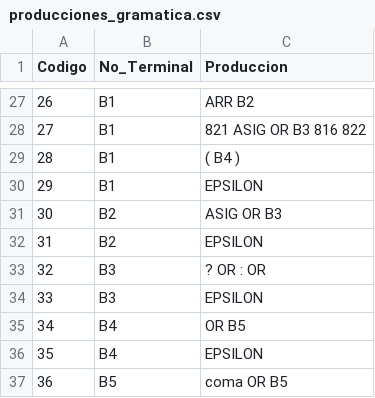
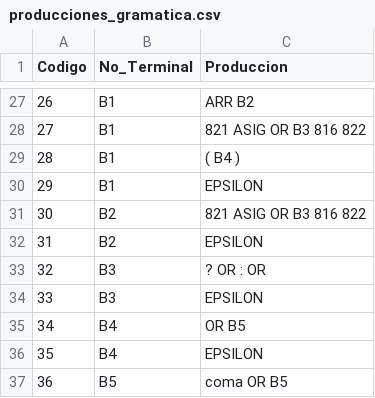
Before and after one commit to EpicBanana20/COMPILADOR_6S, a CSV file: producciones_gramatica.csv, drawn as a sheet; only a part is shown, gaps mark what is left out.

```diff
--- a/producciones_gramatica.csv
+++ b/producciones_gramatica.csv
@@ -30,3 +30,3 @@ Codigo,No_Terminal,Produccion
 29,B1,EPSILON
-30,B2,ASIG OR B3
+30,B2,821 ASIG OR B3 816 822
 31,B2,EPSILON
```
Also changed, not shown: 7 other files.
